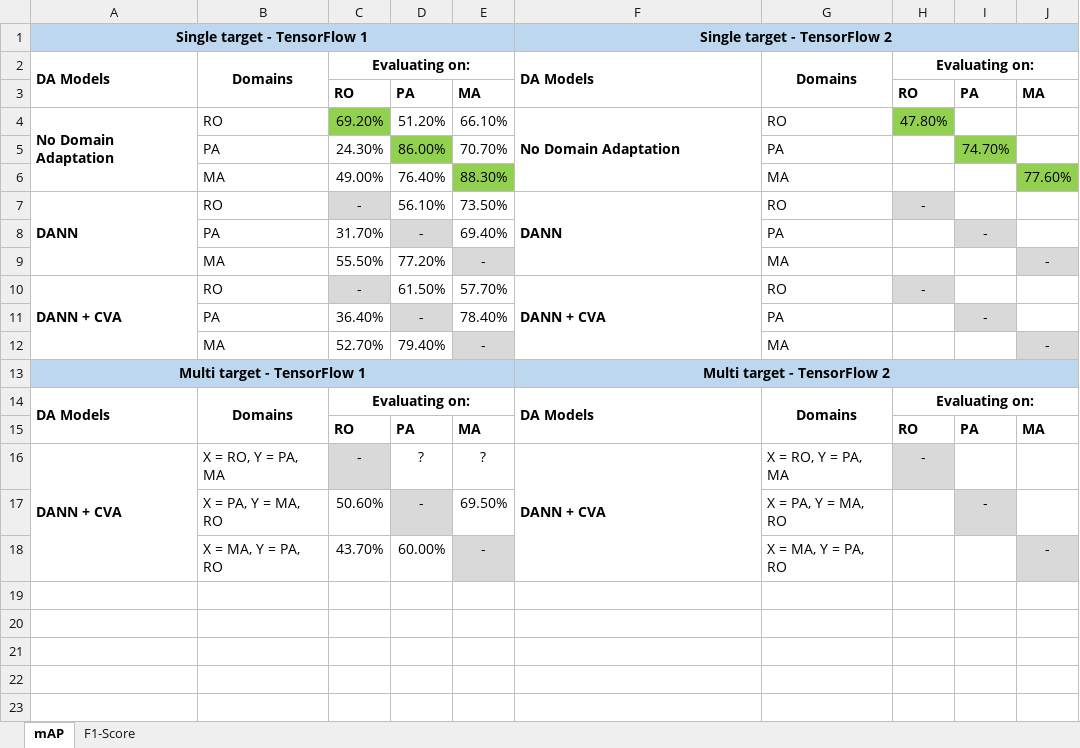
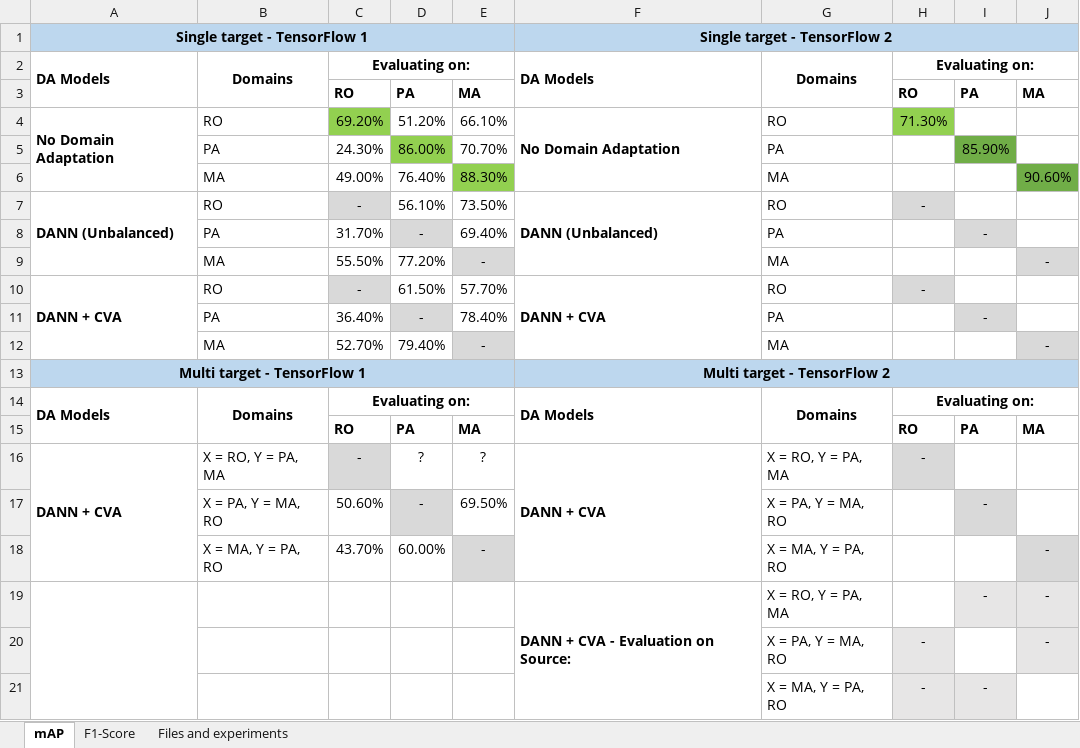
Before and after one commit to LPG-Uerj/FC-DANN_DA_For_CD_MultiTarget_TF2, an Excel workbook: Results/Results.xlsx, sheet mAP, drawn as a sheet; values as stored, in another font and other column widths than the file's, no borders; the diff names each change by its address in the sheet, - before the commit and + after, or states it on an @@ line.

```diff
--- a/Results/Results.xlsx (sheet mAP)
+++ b/Results/Results.xlsx (sheet mAP)
+sheet tab: Files and experiments
-H4: 47.80%
+H4: 71.30%
-I5: 74.70%
+I5: 85.90%
-I5 fill: #92D050
+I5 fill: #70AD47
-J6: 77.60%
+J6: 90.60%
-J6 fill: #92D050
+J6 fill: #70AD47
-A7: DANN
+A7: DANN (Unbalanced)
-F7: DANN
+F7: DANN (Unbalanced)
+row 19:  |  |  |  |  | DANN + CVA - Evaluation on Source: | X = RO, Y = PA, MA |  | - | -
+row 20:  |  |  |  |  |  | X = PA, Y = MA, RO | - |  | -
+row 21:  |  |  |  |  |  | X = MA, Y = PA, RO | - | -
```
Also changed, not shown: sheet F1-Score, 11 other files.
